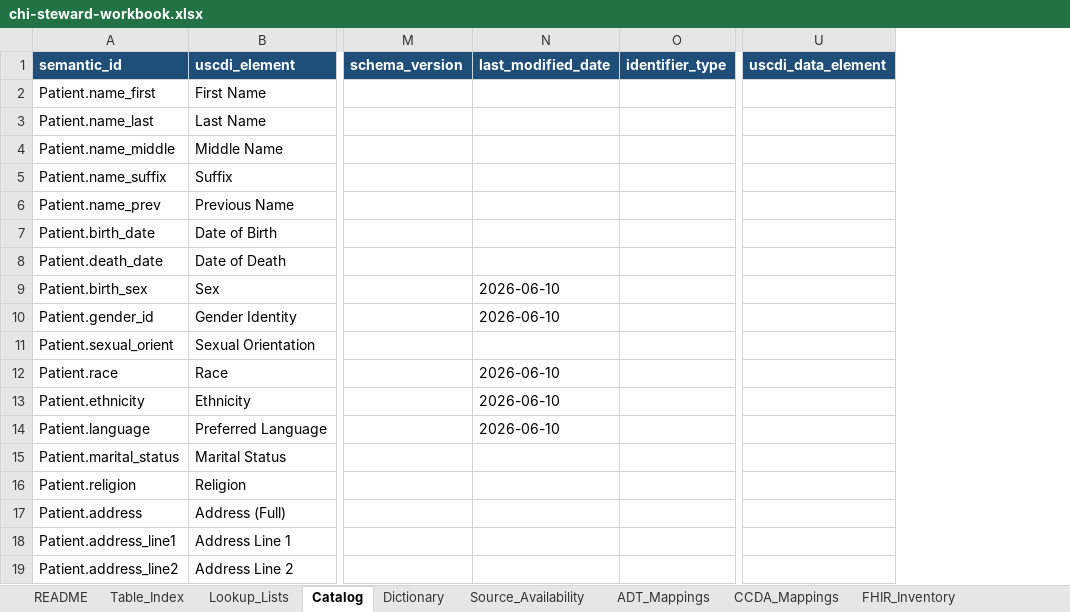
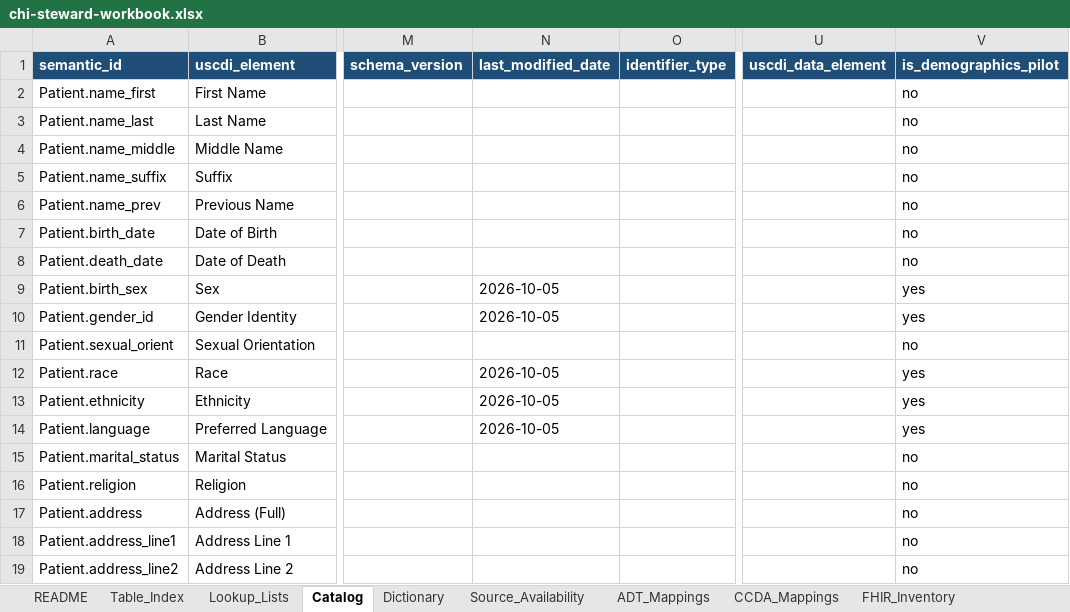
Before and after one commit to ajayprashar/chi-data-dictionary-catalog, an Excel workbook: workbooks/chi-steward-workbook.xlsx, sheet Catalog, drawn as a sheet; only a part is shown, gaps mark what is left out; values as stored, in another font and other column widths than the file's, no borders; table styles not drawn; the diff names each change by its address in the sheet, - before the commit and + after, or states it on an @@ line.

Commit message:
Update binary files and enhance documentation for language mapping
- Regenerated binary files: `ddc-ccda_catalog.parquet`, `ddc-data_source_availability.parquet`, `ddc-master_patient_catalog.parquet`, `ddc-master_patient_dictionary.parquet`, and `chi-steward-workbook.xlsx` to reflect the latest schema changes.
- Updated `docs/crosswalk-model.md` and `docs/demographics-pilot-plan.md` to clarify language mapping details, emphasizing the use of BCP 47 and the distinction between specific languages and macrolanguage rollups.
- Revised `docs/shie-standards-reference.md` to enhance clarity on preferred language terminology and its application in demographic data.
- Adjusted `scripts/seed_demographics_pilot.py` to align language definitions with the updated documentation.

```diff
--- a/workbooks/chi-steward-workbook.xlsx (sheet Catalog)
+++ b/workbooks/chi-steward-workbook.xlsx (sheet Catalog)
+column V (is_demographics_pilot), rows 2-19: no | no | no | no | no | no | no | yes | yes | no | yes | yes | yes | no | no | no | no | no
-N9:N10 (last_modified_date): 2026-06-10
+N9:N10 (last_modified_date): 2026-10-05
-N12:N14 (last_modified_date): 2026-06-10
+N12:N14 (last_modified_date): 2026-10-05
```
Also changed, not shown: sheet Dictionary, 8 other files.
